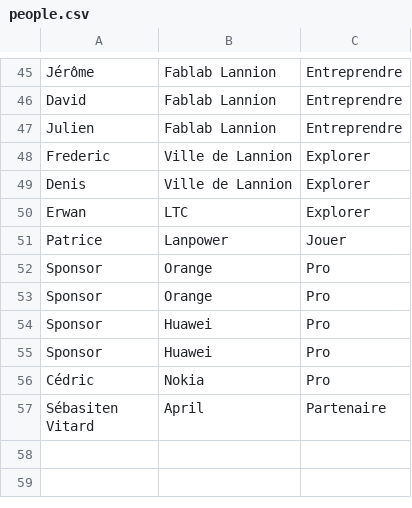
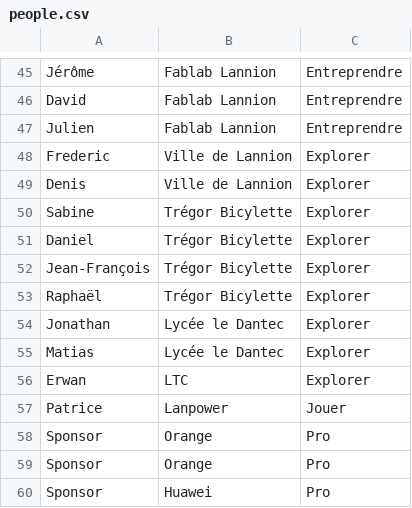
Before and after one commit to FablabLannion/Libre-en-fete-tregor, a CSV file: organisation/tools/py-badge-generator-master/people.csv, drawn as a sheet; only a part is shown, gaps mark what is left out; the shorter side is filled out with more unchanged rows.

Commit message:
Update people.csv

```diff
--- a/organisation/tools/py-badge-generator-master/people.csv
+++ b/organisation/tools/py-badge-generator-master/people.csv
@@ -49,2 +49,8 @@ Frederic;Ville de Lannion;Explorer
 Denis;Ville de Lannion;Explorer
+Sabine;Trégor Bicylette;Explorer
+Daniel;Trégor Bicylette;Explorer
+Jean-François;Trégor Bicylette;Explorer
+Raphaël;Trégor Bicylette;Explorer
+Jonathan;Lycée le Dantec;Explorer
+Matias;Lycée le Dantec;Explorer
 Erwan;LTC;Explorer
```
